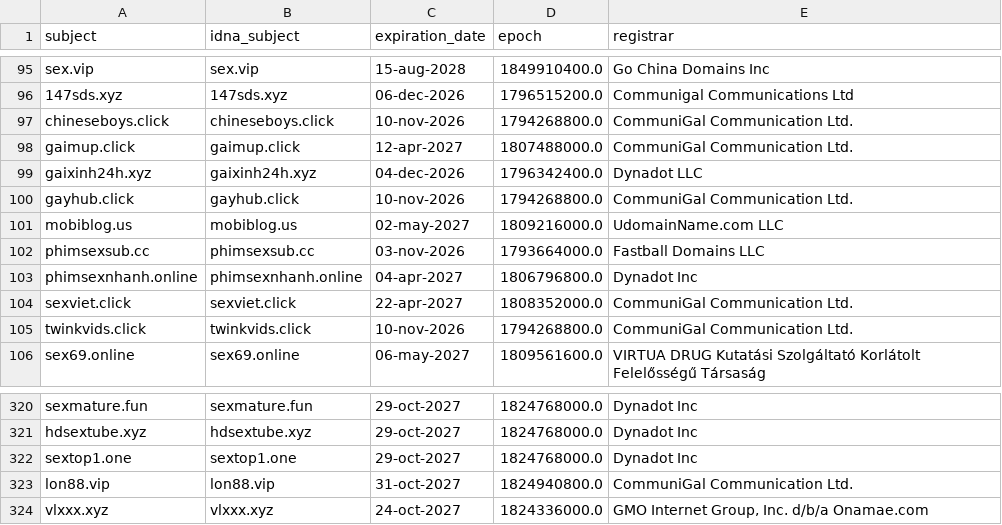
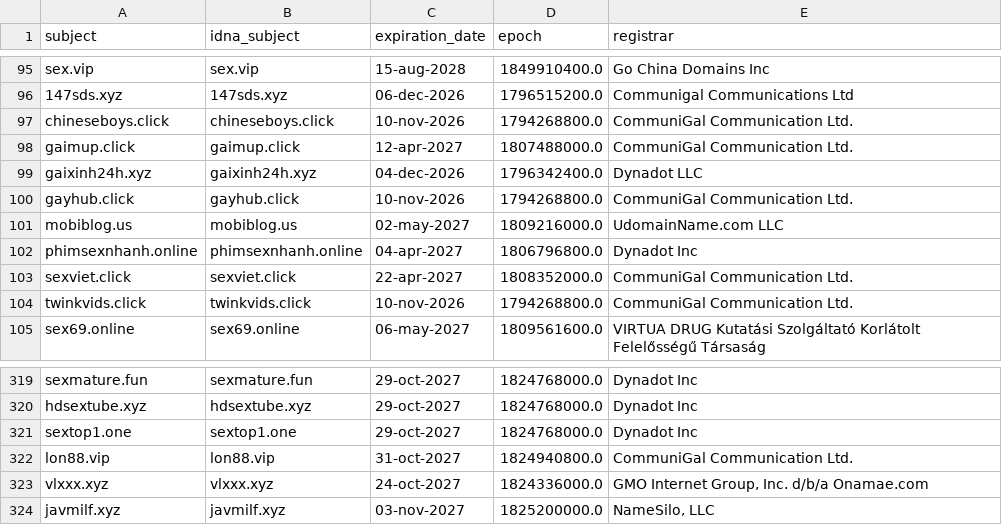
Before and after one commit to bigdargon/hostsVN-adult-dead-hosts, a CSV file: .pyfunceble/whois.csv, drawn as a sheet; only a part is shown, gaps mark what is left out; removed rows and columns are numbered as before the commit, all else as after; the diff names each change by its address in the sheet, - before the commit and + after, or states it on an @@ line.

```diff
--- a/.pyfunceble/whois.csv
+++ b/.pyfunceble/whois.csv
-row 102: phimsexsub.cc | phimsexsub.cc | 03-nov-2026 | 1793664000.0 | Fastball Domains LLC
+row 324: javmilf.xyz | javmilf.xyz | 03-nov-2027 | 1825200000.0 | NameSilo, LLC
```
Also changed, not shown: .pyfunceble/inactive.csv, 16 other files.
